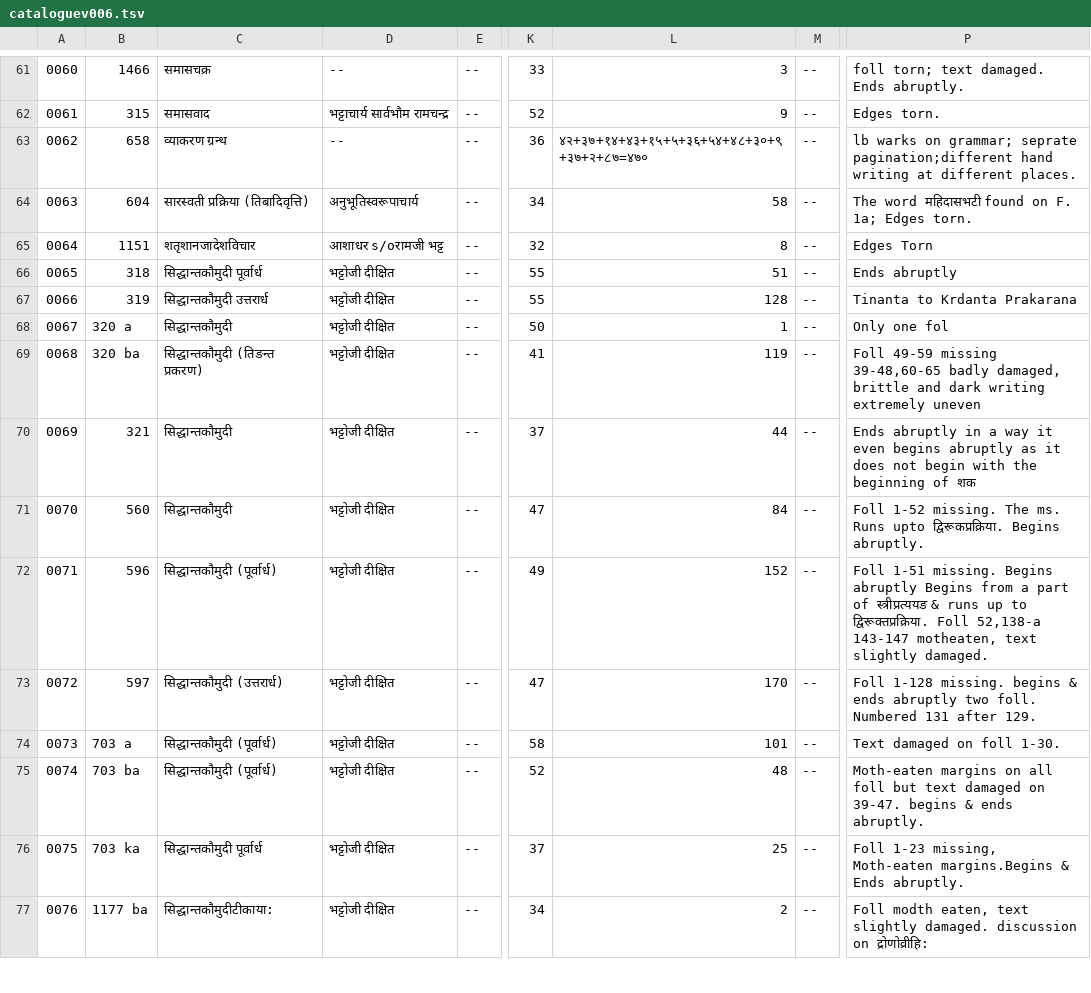
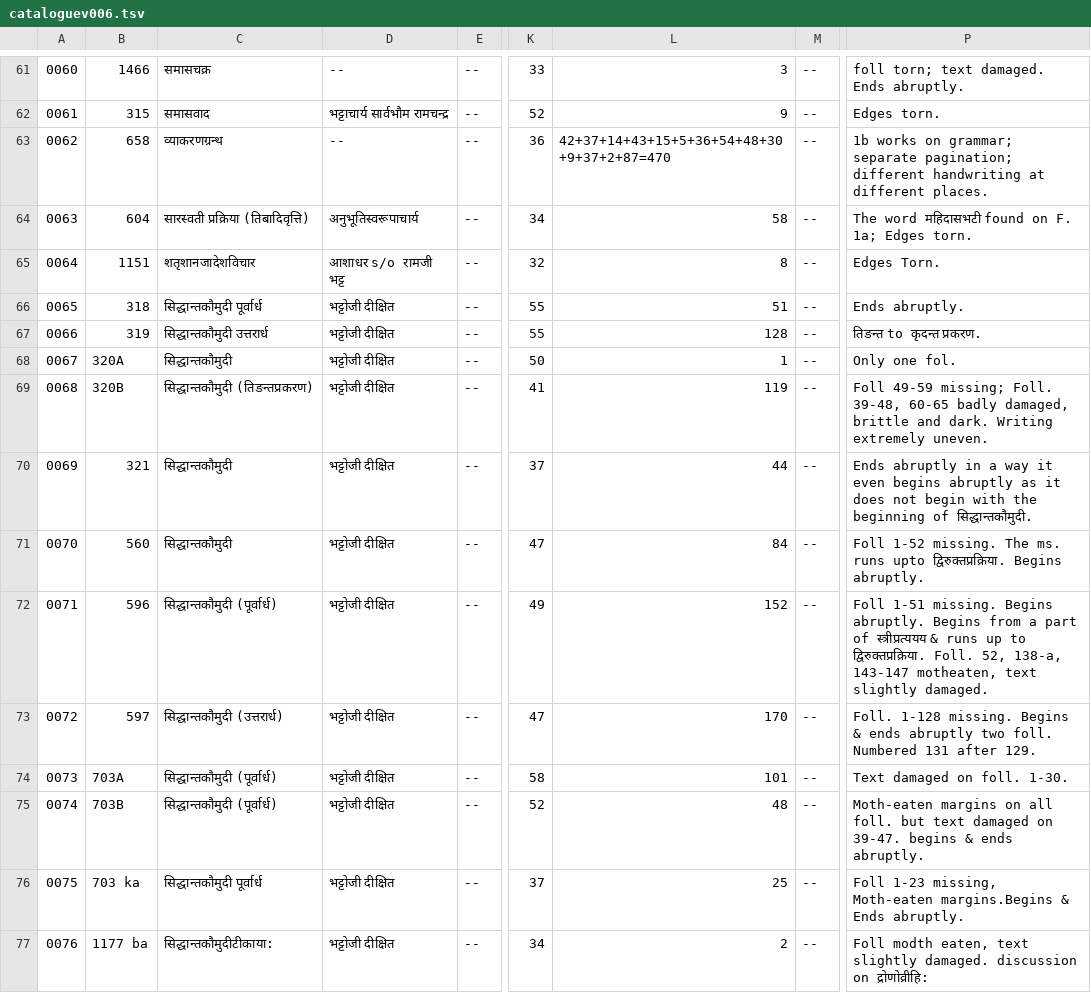
Before and after one commit to drdhaval2785/ChunilalGandhiVidyabhavan, a TSV file: derivedFiles/cataloguev006.tsv, drawn as a sheet; only a part is shown, gaps mark what is left out; the diff names each change by its address in the sheet, - before the commit and + after, or states it on an @@ line.

```diff
--- a/derivedFiles/cataloguev006.tsv
+++ b/derivedFiles/cataloguev006.tsv
-C63: व्याकरण ग्रन्थ
+C63: व्याकरणग्रन्थ
-L63: ४२+३७+१४+४३+१५+५+३६+५४+४८+३०+९+३७+२+८७=४७०
+L63: 42+37+14+43+15+5+36+54+48+30+9+37+2+87=470
-P63: lb warks on grammar; seprate pagination;different hand writing at different…
+P63: 1b works on grammar; separate pagination; different handwriting at different…
-D65: आशाधर s/oरामजी भट्ट
+D65: आशाधर s/o रामजी भट्ट
-P65: Edges Torn
+P65: Edges Torn.
-P66: Ends abruptly
+P66: Ends abruptly.
-P67: Tinanta to Krdanta Prakarana
+P67: तिङन्त to कृदन्त प्रकरण.
-B68: 320 a
+B68: 320A
-P68: Only one fol
+P68: Only one fol.
-B69: 320 ba
+B69: 320B
-C69: सिद्धान्तकौमुदी (तिङन्त प्रकरण)
+C69: सिद्धान्तकौमुदी (तिङन्तप्रकरण)
-P69: Foll 49-59 missing 39-48,60-65 badly damaged, brittle and dark writing extremely uneven
+P69: Foll 49-59 missing; Foll. 39-48, 60-65 badly damaged, brittle and dark. Writing extremely uneven.
-P70: …beginning of शक
+P70: …beginning of सिद्धान्तकौमुदी.
-P71: …The ms. Runs upto द्विरूकप्रक्रिया. Begins abruptly.
+P71: …The ms. runs upto द्विरुक्तप्रक्रिया. Begins abruptly.
-P72: …missing. Begins abruptly Begins from a part of स्त्रीप्रत्ययङ & runs up to द्विरूक्तप्रक्रिया. Foll 52,138-a 143-147 motheaten,…
+P72: …missing. Begins abruptly. Begins from a part of स्त्रीप्रत्ययय & runs up to द्विरुक्तप्रक्रिया. Foll. 52, 138-a, 143-147 motheaten,…
-P73: Foll 1-128 missing. begins & ends…
+P73: Foll. 1-128 missing. Begins & ends…
-B74: 703 a
+B74: 703A
-P74: Text damaged on foll 1-30.
+P74: Text damaged on foll. 1-30.
-B75: 703 ba
+B75: 703B
-P75: …on all foll but text…
+P75: …on all foll. but text…
```
Also changed, not shown: 1 other file.
